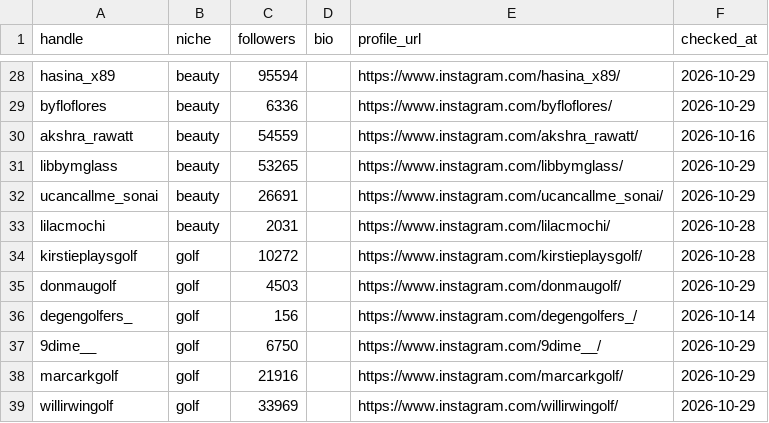
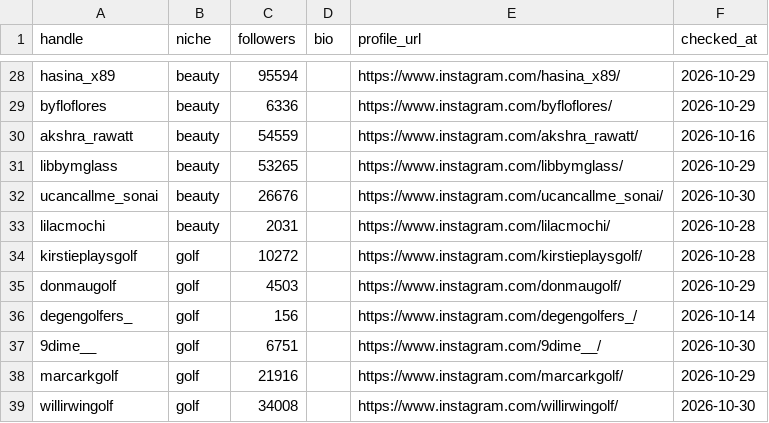
Before and after one commit to KH95314/ivy-reels-watch, a CSV file: profiles/latest.csv, drawn as a sheet; only a part is shown, gaps mark what is left out; the diff covers the shown part only.

```diff
--- a/profiles/latest.csv
+++ b/profiles/latest.csv
@@ -31,3 +31,3 @@ akshra_rawatt,beauty,54559,,https://www.instagram.com/akshra_rawatt/,2026-10-16
 libbymglass,beauty,53265,,https://www.instagram.com/libbymglass/,2026-10-29
-ucancallme_sonai,beauty,26691,,https://www.instagram.com/ucancallme_sonai/,2026-10-29
+ucancallme_sonai,beauty,26676,,https://www.instagram.com/ucancallme_sonai/,2026-10-30
 lilacmochi,beauty,2031,,https://www.instagram.com/lilacmochi/,2026-10-28
@@ -36,4 +36,4 @@ donmaugolf,golf,4503,,https://www.instagram.com/donmaugolf/,2026-10-29
 degengolfers_,golf,156,,https://www.instagram.com/degengolfers_/,2026-10-14
-9dime__,golf,6750,,https://www.instagram.com/9dime__/,2026-10-29
+9dime__,golf,6751,,https://www.instagram.com/9dime__/,2026-10-30
 marcarkgolf,golf,21916,,https://www.instagram.com/marcarkgolf/,2026-10-29
-willirwingolf,golf,33969,,https://www.instagram.com/willirwingolf/,2026-10-29
+willirwingolf,golf,34008,,https://www.instagram.com/willirwingolf/,2026-10-30
```
Also changed, not shown: 29 edited cells elsewhere in this file.
